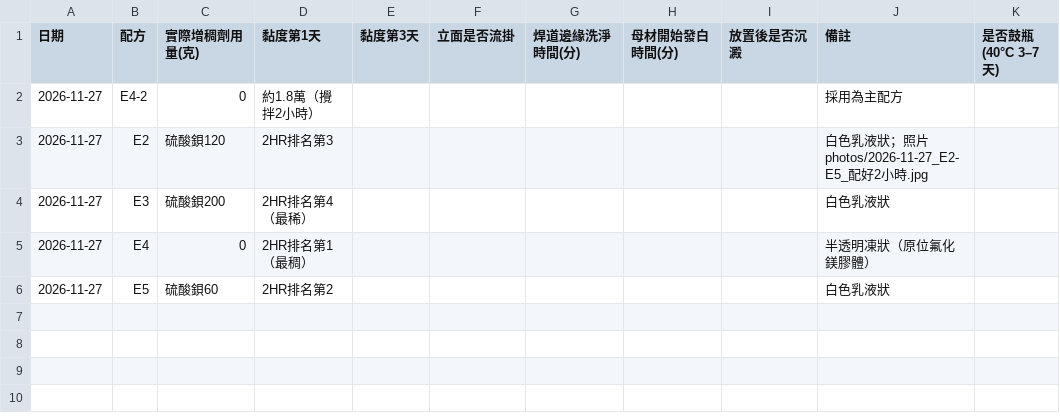
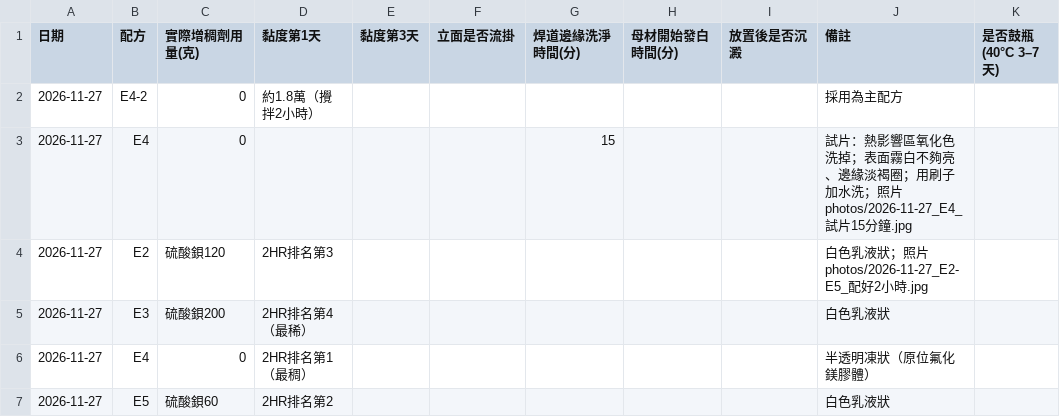
Before and after one commit to f6531kuo-pixel/SUS304, a CSV file: data/試驗紀錄.csv, drawn as a sheet; the diff names each change by its address in the sheet, - before the commit and + after, or states it on an @@ line.

```diff
--- a/data/試驗紀錄.csv
+++ b/data/試驗紀錄.csv
+row 3: 2026-11-27 | E4 | 0 |  |  |  | 15 |  |  | 試片：熱影響區氧化色洗掉；表面霧白不夠亮、邊緣淡褐圈；用刷子加水洗；照片 photos/2026-11-27_E4_試片15分鐘.jpg
```
Also changed, not shown: data/修正配方.csv, 3 other files.
